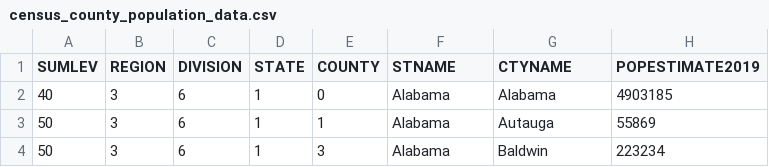
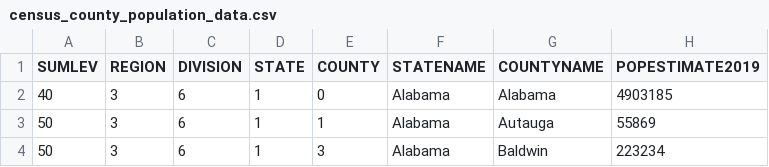
Before and after one commit to lucascarter0/covid19-analytics, a CSV file: COVID19/census_county_population_data.csv, drawn as a sheet; only a part is shown; the diff names each change by its address in the sheet, - before the commit and + after, or states it on an @@ line.

Commit message:
Update census_county_population_data.csv

```diff
--- a/COVID19/census_county_population_data.csv
+++ b/COVID19/census_county_population_data.csv
-F1: STNAME
+F1: STATENAME
-G1: CTYNAME
+G1: COUNTYNAME
```
